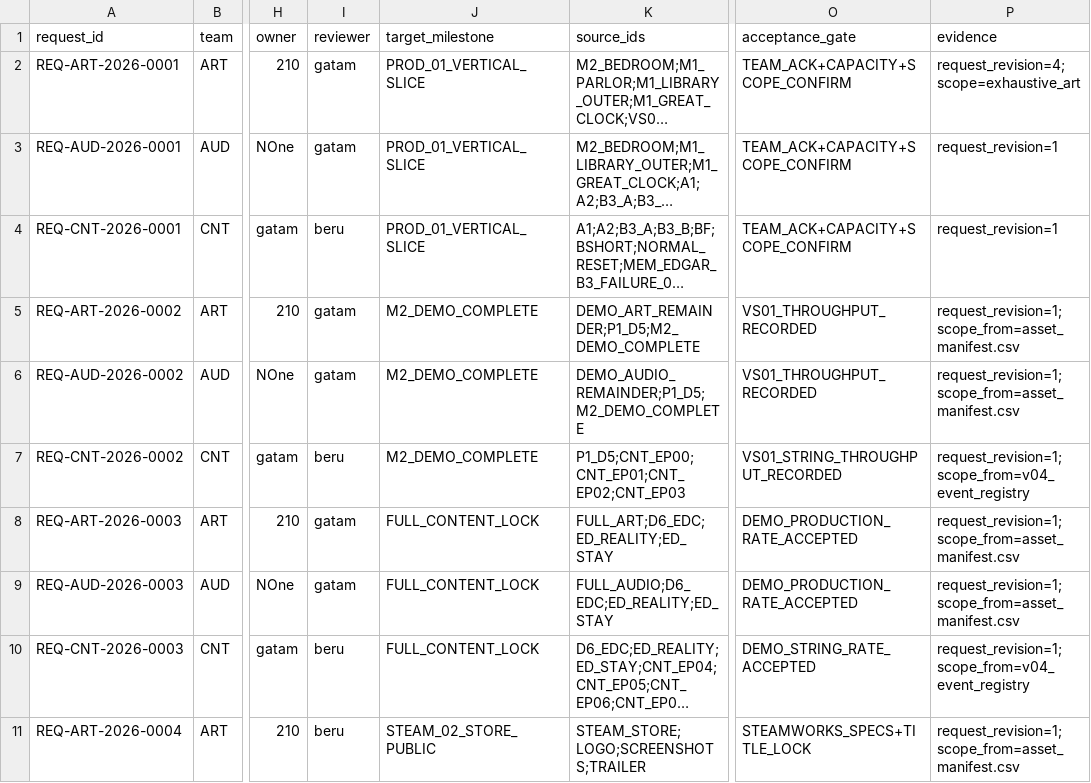
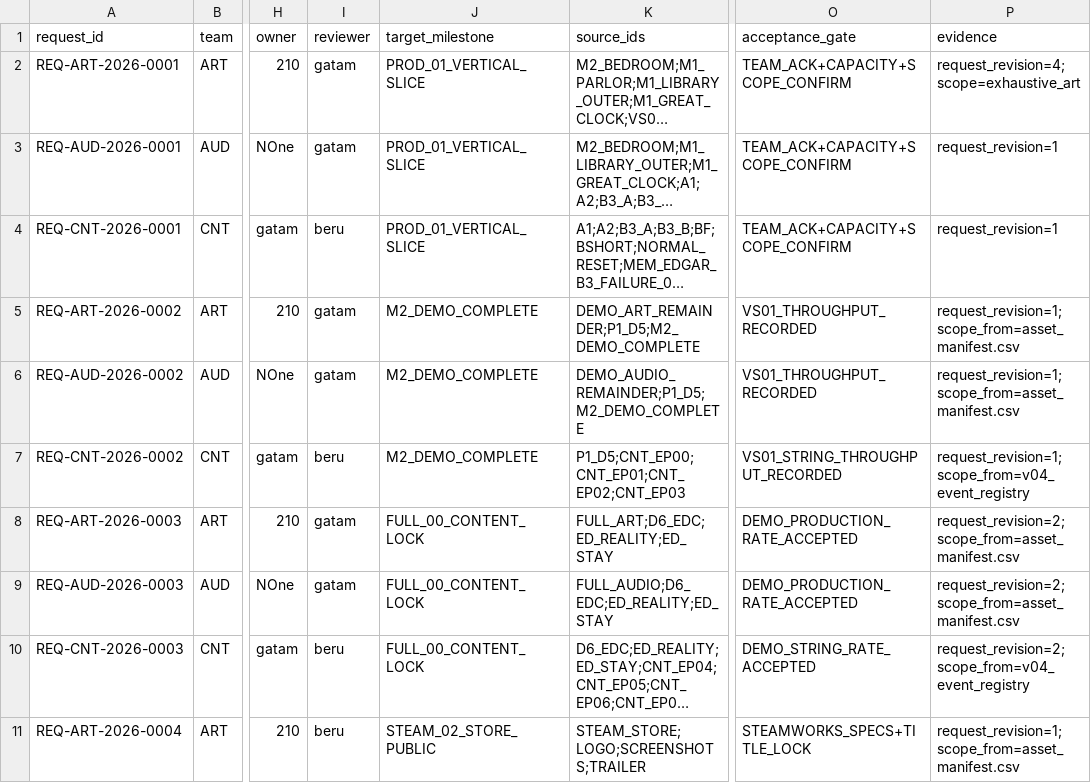
Before and after one commit to devb-eru/ggb, a CSV file: docs/requests/request_register.csv, drawn as a sheet; only a part is shown, gaps mark what is left out; long unchanged cells end in …; the diff names each change by its address in the sheet, - before the commit and + after, or states it on an @@ line.

```diff
--- a/docs/requests/request_register.csv
+++ b/docs/requests/request_register.csv
-J8:J10 (target_milestone): FULL_CONTENT_LOCK
+J8:J10 (target_milestone): FULL_00_CONTENT_LOCK
-P8:P9 (evidence): request_revision=1;scope_from=asset_manifest.csv
+P8:P9 (evidence): request_revision=2;scope_from=asset_manifest.csv
-P10 (evidence): request_revision=1;scope_from=v04_event_registry
+P10 (evidence): request_revision=2;scope_from=v04_event_registry
```
Also changed, not shown: 10 other files.
